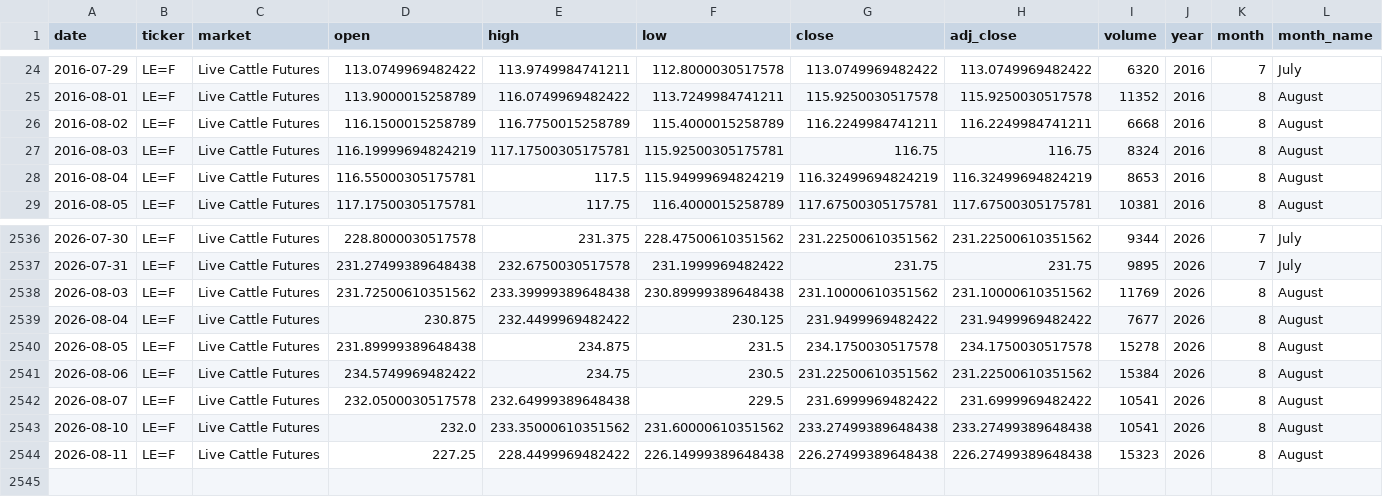
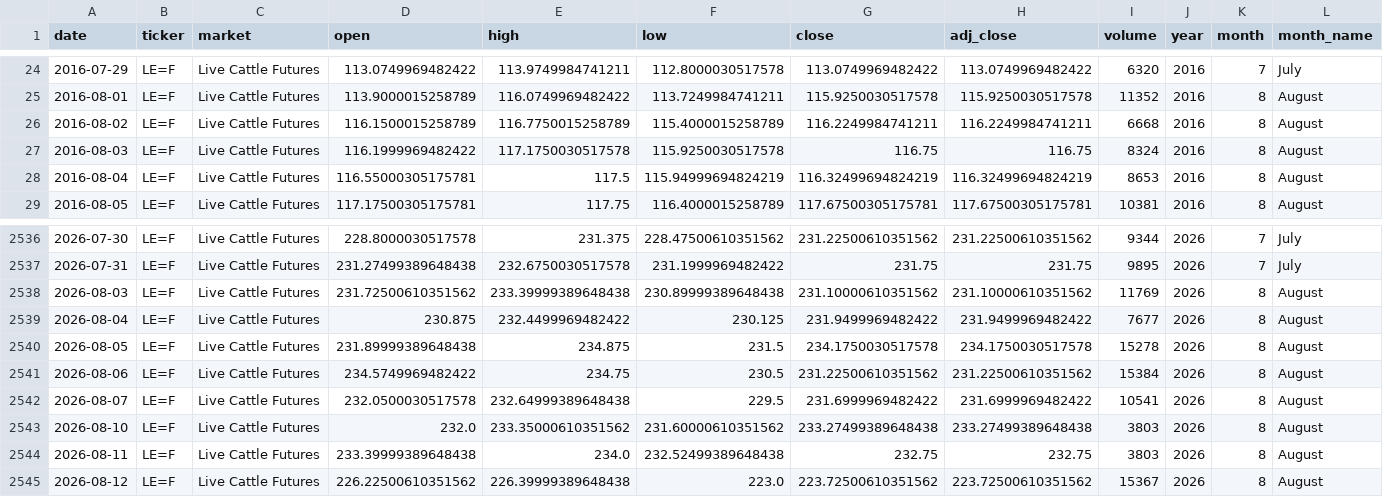
Before and after one commit to franciscomoreno-nicesa/cattle-futures-prices, a CSV file: data/live_cattle.csv, drawn as a sheet; only a part is shown, gaps mark what is left out; rows hold the shown columns only; the diff names each change by its address in the sheet, - before the commit and + after, or states it on an @@ line.

```diff
--- a/data/live_cattle.csv
+++ b/data/live_cattle.csv
-D27 (open): 116.19999694824219
+D27 (open): 116.1999969482422
-E27 (high): 117.17500305175781
+E27 (high): 117.1750030517578
-F27 (low): 115.92500305175781
+F27 (low): 115.9250030517578
-I2543 (volume): 10541
+I2543 (volume): 3803
-D2544 (open): 227.25
+D2544 (open): 233.39999389648438
-E2544 (high): 228.4499969482422
+E2544 (high): 234.0
-F2544 (low): 226.14999389648438
+F2544 (low): 232.52499389648438
-G2544 (close): 226.27499389648438
+G2544 (close): 232.75
-H2544 (adj_close): 226.27499389648438
+H2544 (adj_close): 232.75
-I2544 (volume): 15323
+I2544 (volume): 3803
+row 2545: 2026-08-12 | LE=F | Live Cattle Futures | 226.22500610351562 | 226.39999389648438 | 223.0 | 223.72500610351562 | 223.72500610351562 | 15367 | 2026 | 8 | August
```
Also changed, not shown: data/cattle_futures_combined.csv, data/feeder_cattle.csv.
